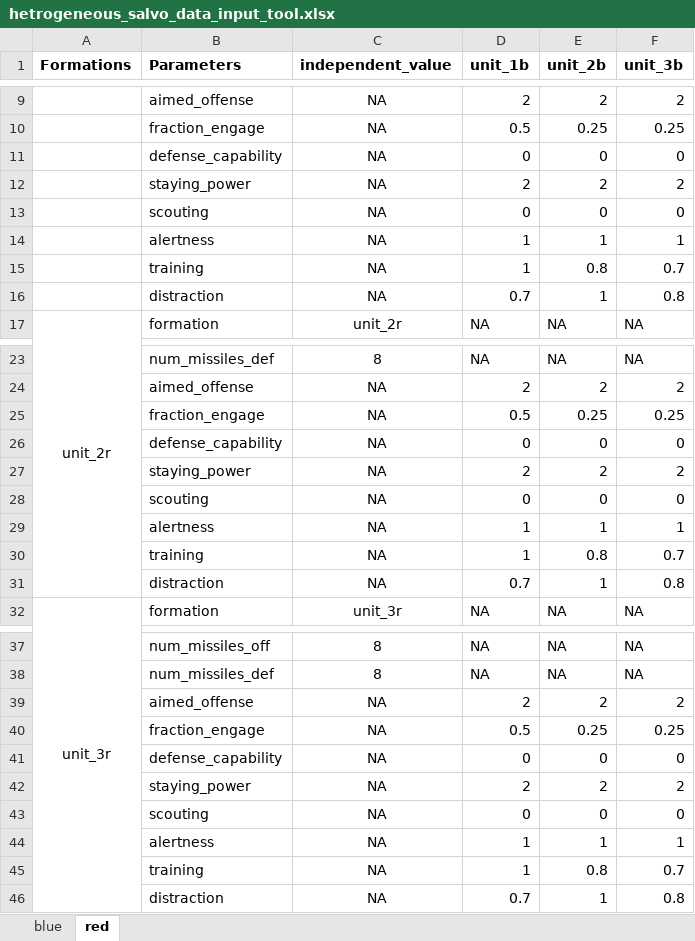
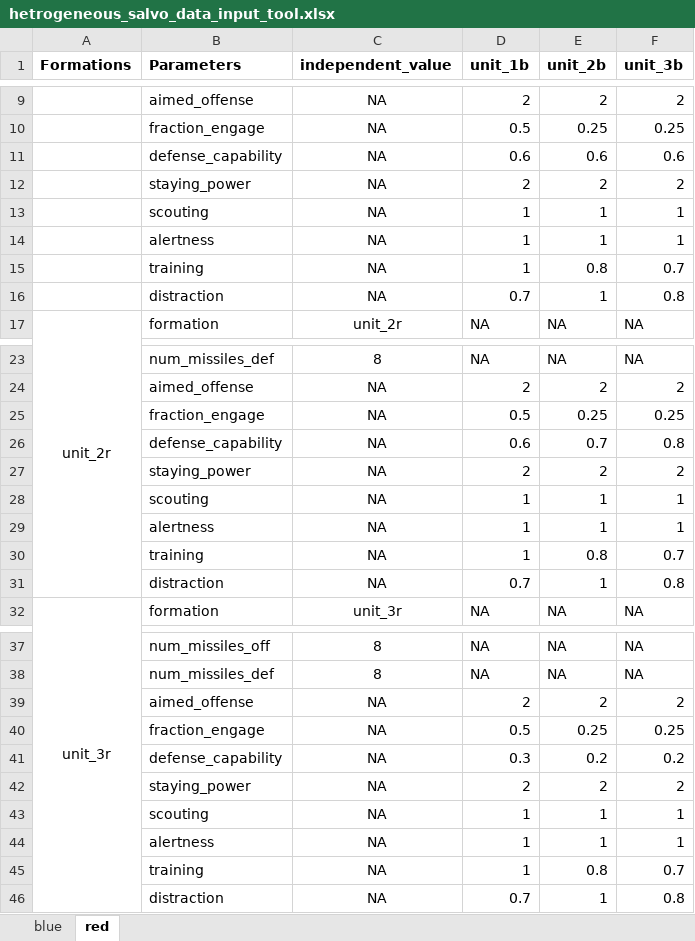
Before and after one commit to CRG180/combat-salvo, an Excel workbook: hetrogeneous_salvo_model/hetrogeneous_salvo_data_input_tool.xlsx, sheet red, drawn as a sheet; only a part is shown, gaps mark what is left out; values as stored, in another font and other column widths than the file's, no borders; charts and pictures not drawn; removed rows and columns are numbered as before the commit, all else as after; the diff names each change by its address in the sheet, - before the commit and + after, or states it on an @@ line.

Commit message:
data class used

```diff
--- a/hetrogeneous_salvo_model/hetrogeneous_salvo_data_input_tool.xlsx (sheet red)
+++ b/hetrogeneous_salvo_model/hetrogeneous_salvo_data_input_tool.xlsx (sheet red)
-row 11:  | defense_capability | NA | 0 | 0 | 0
+row 11:  | defense_capability | NA | 0.6 | 0.6 | 0.6
-row 13:  | scouting | NA | 0 | 0 | 0
+row 13:  | scouting | NA | 1 | 1 | 1
-row 26:  | defense_capability | NA | 0 | 0 | 0
+row 26:  | defense_capability | NA | 0.6 | 0.7 | 0.8
-row 28:  | scouting | NA | 0 | 0 | 0
+row 28:  | scouting | NA | 1 | 1 | 1
-row 41:  | defense_capability | NA | 0 | 0 | 0
+row 41:  | defense_capability | NA | 0.3 | 0.2 | 0.2
-row 43:  | scouting | NA | 0 | 0 | 0
+row 43:  | scouting | NA | 1 | 1 | 1
```
Also changed, not shown: sheet blue, 2 other files.
